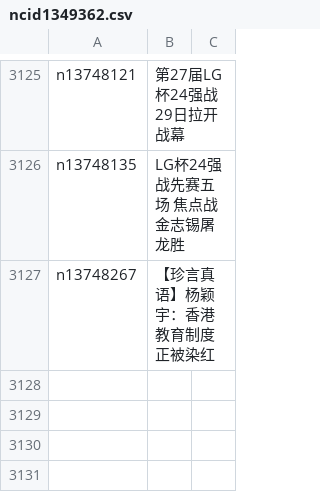
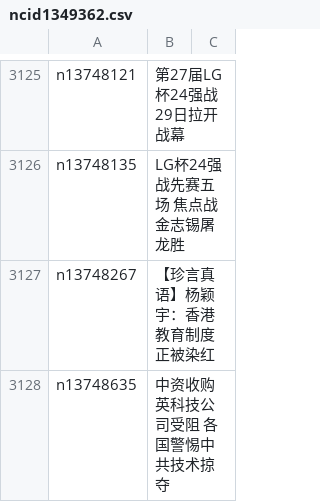
Before and after one commit to easy2view/epoch-news, a CSV file: indexes/ncid1349362.csv, drawn as a sheet; only a part is shown, gaps mark what is left out; the diff names each change by its address in the sheet, - before the commit and + after, or states it on an @@ line.

```diff
--- a/indexes/ncid1349362.csv
+++ b/indexes/ncid1349362.csv
+row 3128: n13748635 | 中资收购英科技公司受阻 各国警惕中共技术掠夺
```
Also changed, not shown: indexes/ncid1349361.csv, indexes/ncid277.csv, 32 other files.
